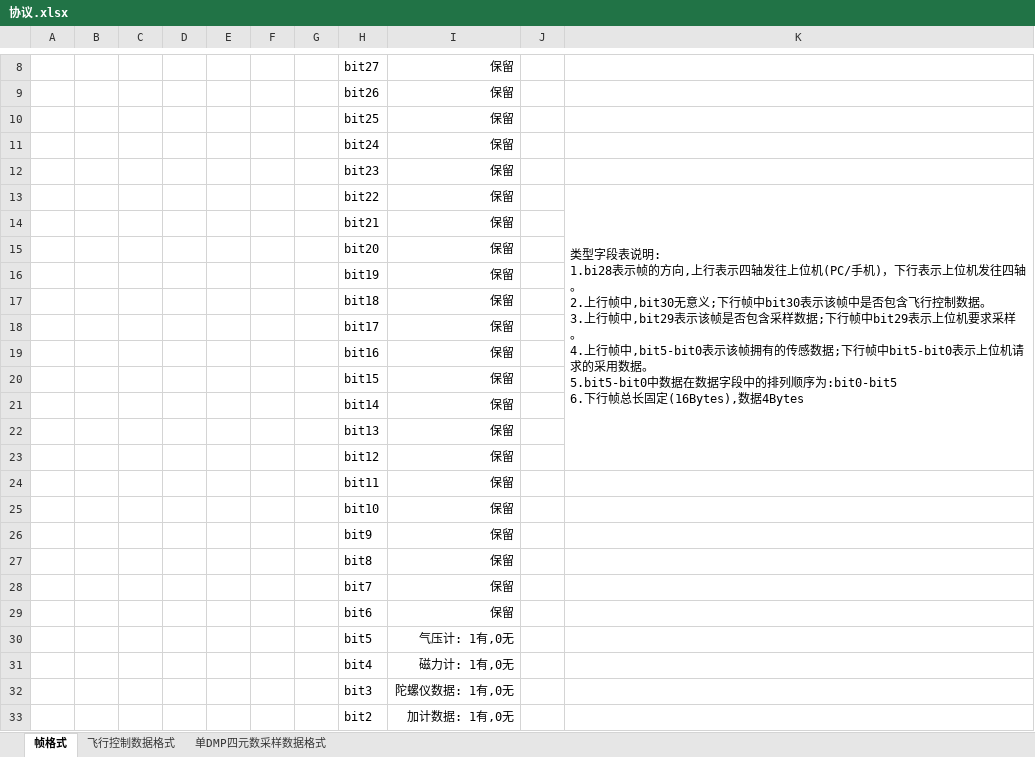
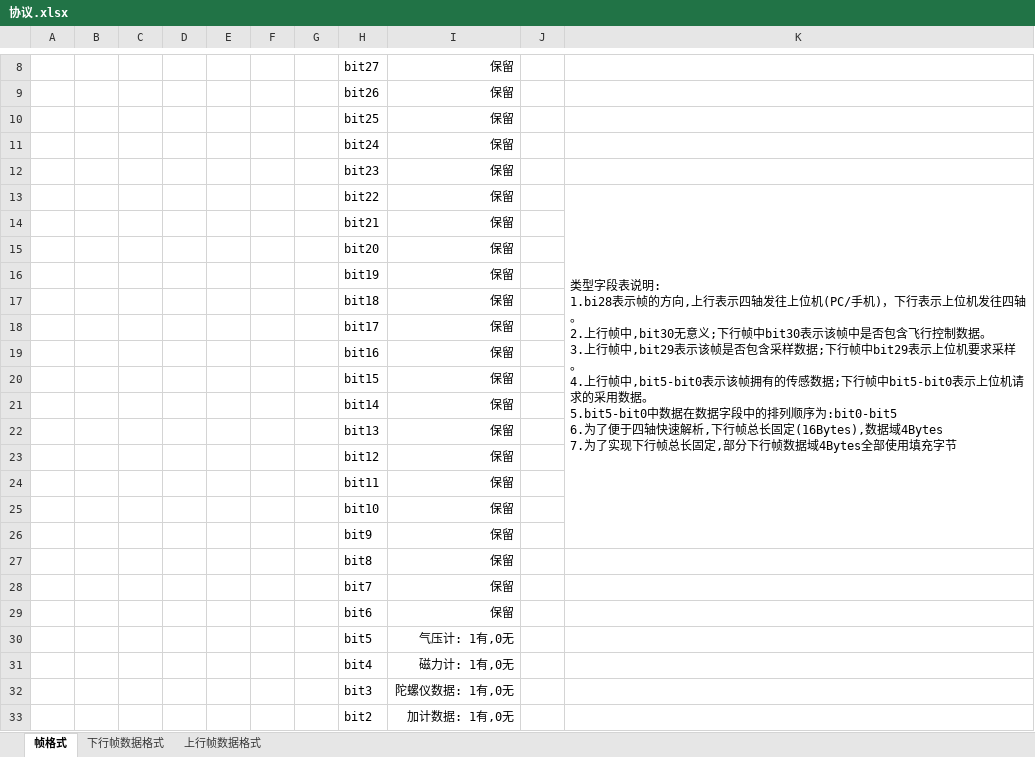
Before and after one commit to wwkkww1983/flyer, an Excel workbook: doc/协议.xlsx, sheet 帧格式, drawn as a sheet; only a part is shown, gaps mark what is left out; values as stored, in another font and other column widths than the file's, no borders; ↵ is a line break in a cell; the diff names each change by its address in the sheet, - before the commit and + after, or states it on an @@ line.

```diff
--- a/doc/协议.xlsx (sheet 帧格式)
+++ b/doc/协议.xlsx (sheet 帧格式)
-sheet tab: 飞行控制数据格式
+sheet tab: 下行帧数据格式
-sheet tab: 单DMP四元数采样数据格式
+sheet tab: 上行帧数据格式
-K13: …序为:bit0-bit5 ↵ 6.下行帧总长固定(16Bytes),数据4Bytes
+K13: …序为:bit0-bit5 ↵ 6.为了便于四轴快速解析,下行帧总长固定(16Bytes),数据域4Bytes ↵ 7.为了实现下行帧总长固定,部分下行帧数据域4Bytes全部使用填充字节
-K13:K23 merged
+K13:K26 merged
```
Also changed, not shown: sheet 上行帧数据格式, sheet 下行帧数据格式, 2 other files.
